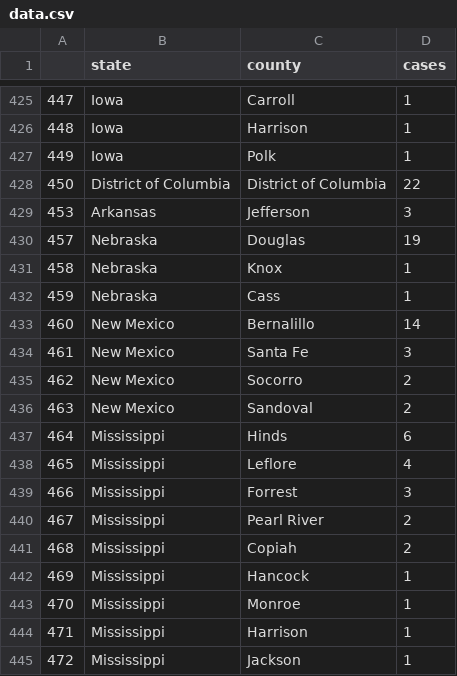
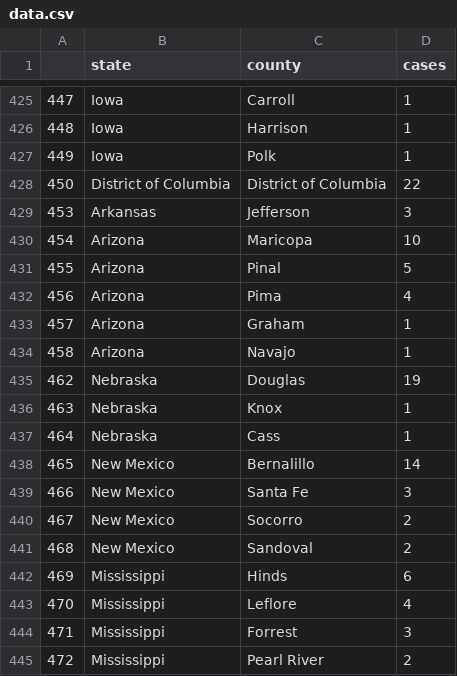
Before and after one commit to randel/COVID-19-US-county-map, a CSV file: data.csv, drawn as a sheet; only a part is shown, gaps mark what is left out; the diff covers the shown part only.

```diff
--- a/data.csv
+++ b/data.csv
@@ -429,17 +429,17 @@
 "453","Arkansas","Jefferson",3
-"457","Nebraska","Douglas",19
-"458","Nebraska","Knox",1
-"459","Nebraska","Cass",1
-"460","New Mexico","Bernalillo",14
-"461","New Mexico","Santa Fe",3
-"462","New Mexico","Socorro",2
-"463","New Mexico","Sandoval",2
-"464","Mississippi","Hinds",6
-"465","Mississippi","Leflore",4
-"466","Mississippi","Forrest",3
-"467","Mississippi","Pearl River",2
-"468","Mississippi","Copiah",2
-"469","Mississippi","Hancock",1
-"470","Mississippi","Monroe",1
-"471","Mississippi","Harrison",1
-"472","Mississippi","Jackson",1
+"454","Arizona","Maricopa",10
+"455","Arizona","Pinal",5
+"456","Arizona","Pima",4
+"457","Arizona","Graham",1
+"458","Arizona","Navajo",1
+"462","Nebraska","Douglas",19
+"463","Nebraska","Knox",1
+"464","Nebraska","Cass",1
+"465","New Mexico","Bernalillo",14
+"466","New Mexico","Santa Fe",3
+"467","New Mexico","Socorro",2
+"468","New Mexico","Sandoval",2
+"469","Mississippi","Hinds",6
+"470","Mississippi","Leflore",4
+"471","Mississippi","Forrest",3
+"472","Mississippi","Pearl River",2
```
Also changed, not shown: 5 added rows, 5 removed rows and 86 edited cells elsewhere in this file, 1 other file.
